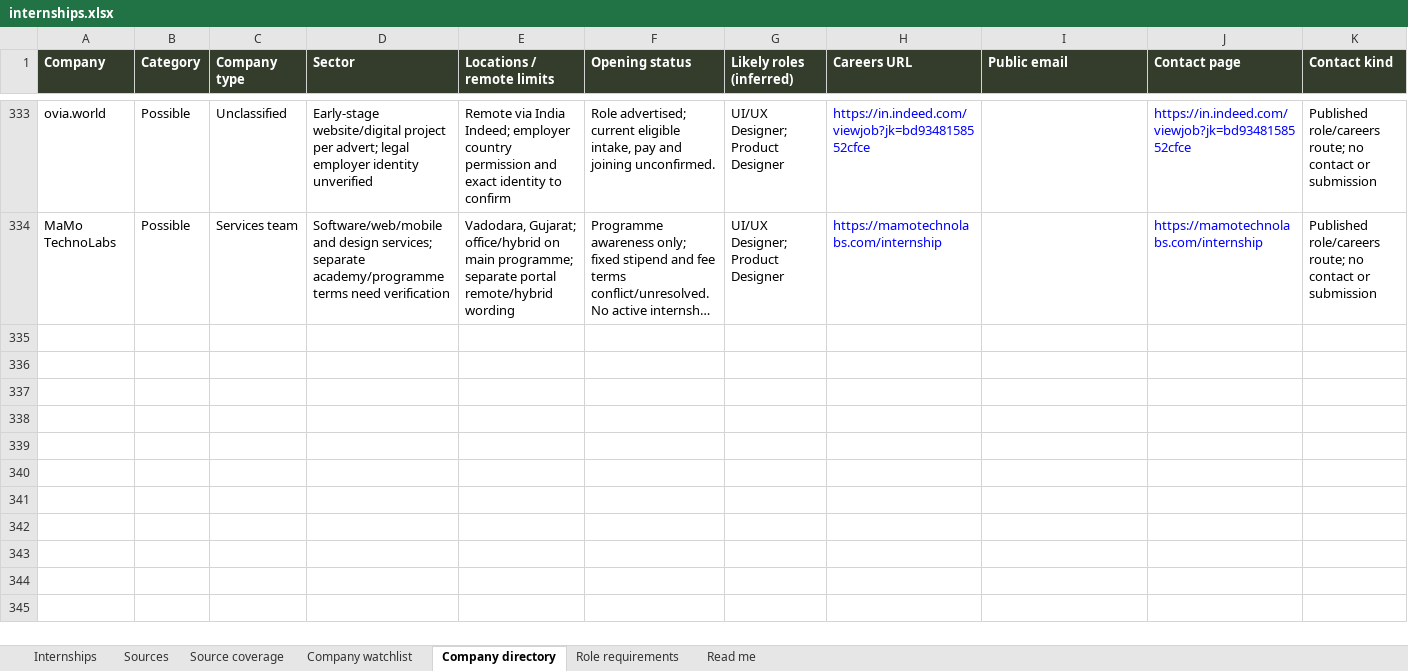
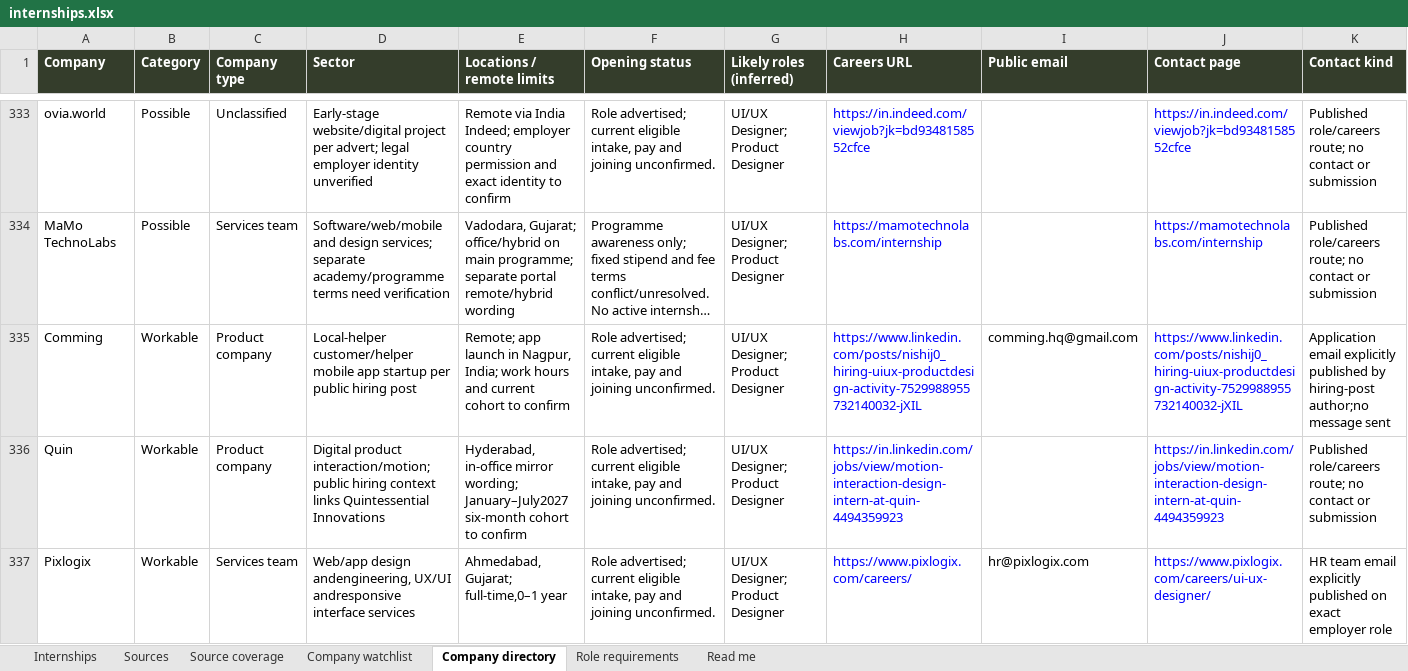
Before and after one commit to AnujR17/Chatgpt-Environment, an Excel workbook: topics/job-search-agent/app/public/data/internships.xlsx, sheet Company directory, drawn as a sheet; only a part is shown, gaps mark what is left out; long unchanged cells end in …; values as stored, in another font and other column widths than the file's, no borders; rows hold the shown columns only; the diff covers the shown part only; the diff names each change by its address in the sheet, - before the commit and + after, or states it on an @@ line.

Commit message:
Refresh November 25 design roles with fresh Comming post and junior discovery

```diff
--- a/topics/job-search-agent/app/public/data/internships.xlsx (sheet Company directory)
+++ b/topics/job-search-agent/app/public/data/internships.xlsx (sheet Company directory)
+row 335: Comming | Workable | Product company | Local-helper customer/helper mobile app startup per public hiring post | Remote; app launch in Nagpur, India; work hours and current cohort to confirm | Role advertised; current eligible intake, pay and joining unconfirmed. | UI/UX Designer; Product Designer | https://www.linkedin.com/posts/nishij0_hiring-uiux-productdesign-activity-7529988955732140032-jXIL | comming.hq@gmail.com | https://www.linkedin.com/posts/nishij0_hiring-uiux-productdesign-activity-7529988955732140032-jXIL | Application email explicitly published by hiring-post author;no message sent
+row 336: Quin | Workable | Product company | Digital product interaction/motion; public hiring context links Quintessential Innovations | Hyderabad, in-office mirror wording; January–July2027 six-month cohort to confirm | Role advertised; current eligible intake, pay and joining unconfirmed. | UI/UX Designer; Product Designer | https://in.linkedin.com/jobs/view/motion-interaction-design-intern-at-quin-4494359923 |  | https://in.linkedin.com/jobs/view/motion-interaction-design-intern-at-quin-4494359923 | Published role/careers route; no contact or submission
+row 337: Pixlogix | Workable | Services team | Web/app design andengineering, UX/UI andresponsive interface services | Ahmedabad, Gujarat; full-time,0–1 year | Role advertised; current eligible intake, pay and joining unconfirmed. | UI/UX Designer; Product Designer | https://www.pixlogix.com/careers/ | hr@pixlogix.com | https://www.pixlogix.com/careers/ui-ux-designer/ | HR team email explicitly published on exact employer role
```
Also changed, not shown: 3 added rows and 6 edited cells elsewhere in this sheet, sheet Sources, sheet Source coverage, sheet Role requirements, sheet Internships, sheet Company watchlist, sheet Read me, 10 other files.
